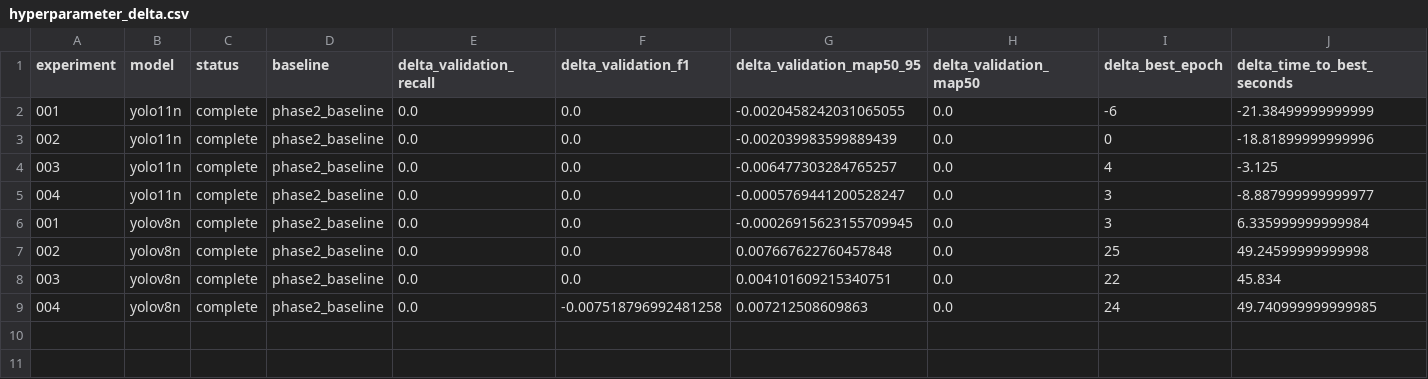
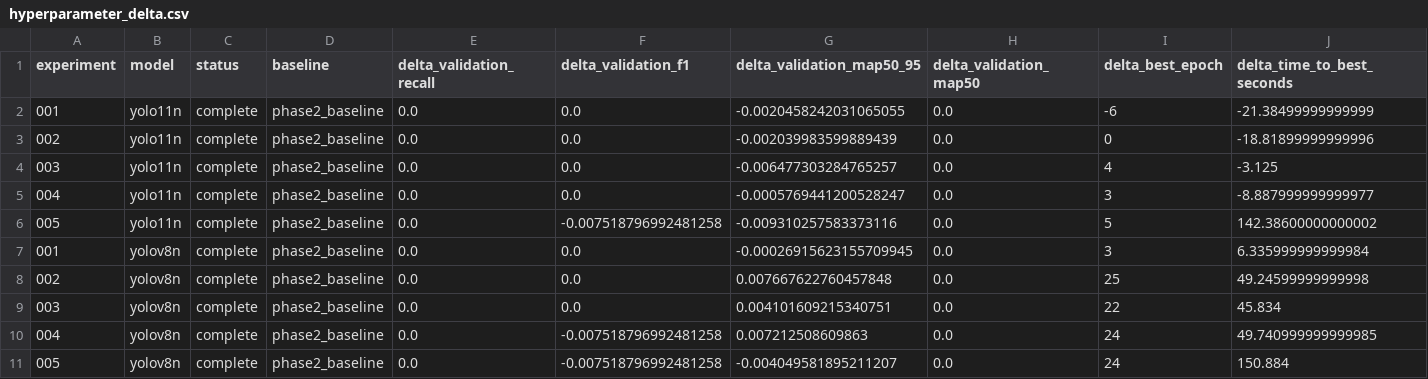
Before and after one commit to shbong06-sketch/Trick_or_Bot, a CSV file: detection/results/phase3/hyperparameter_delta.csv, drawn as a sheet; only a part is shown; rows hold the shown columns only; the diff names each change by its address in the sheet, - before the commit and + after, or states it on an @@ line.

Commit message:
data: record pending batch size comparision

```diff
--- a/detection/results/phase3/hyperparameter_delta.csv
+++ b/detection/results/phase3/hyperparameter_delta.csv
+row 6: 005 | yolo11n | complete | phase2_baseline | 0.0 | -0.007518796992481258 | -0.009310257583373116 | 0.0 | 5 | 142.38600000000002
+row 11: 005 | yolov8n | complete | phase2_baseline | 0.0 | -0.007518796992481258 | -0.004049581895211207 | 0.0 | 24 | 150.884
```
Also changed, not shown: 4 other files.
